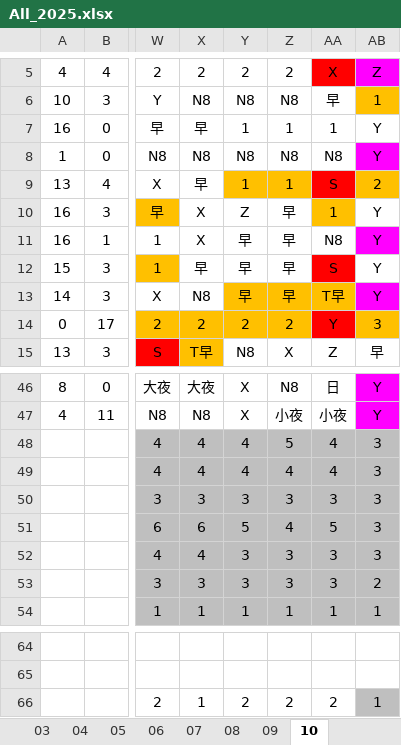
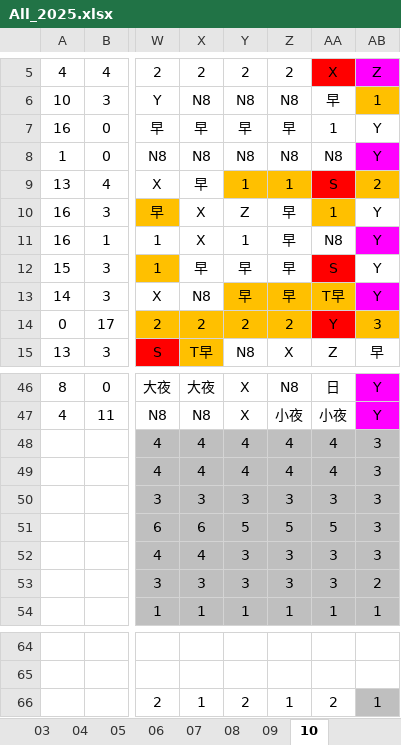
Before and after one commit to JasonHsuFet/Working_Shift, an Excel workbook: All_2025.xlsx, sheet 10, drawn as a sheet; only a part is shown, gaps mark what is left out; values as stored, in another font and other column widths than the file's, no borders; conditional formats not drawn; the diff names each change by its address in the sheet, - before the commit and + after, or states it on an @@ line.

Commit message:
Add files via upload

```diff
--- a/All_2025.xlsx (sheet 10)
+++ b/All_2025.xlsx (sheet 10)
-Y7: 1
+Y7: 早
-Z7: 1
+Z7: 早
-Y11: 早
+Y11: 1
-Z48: 5
+Z48: 4
-Z51: 4
+Z51: 5
-Z66: 2
+Z66: 1
```
